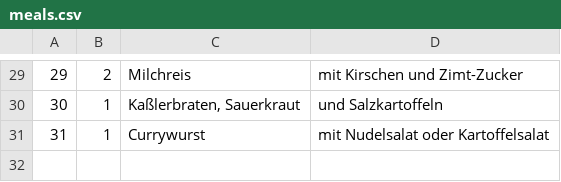
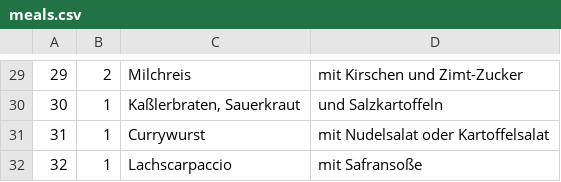
Before and after one commit to KreLou/BAGCST, a CSV file: api/api/offlineDB/Files/meals.csv, drawn as a sheet; only a part is shown, gaps mark what is left out; the diff names each change by its address in the sheet, - before the commit and + after, or states it on an @@ line.

```diff
--- a/api/api/offlineDB/Files/meals.csv
+++ b/api/api/offlineDB/Files/meals.csv
+row 32: 32 | 1 | Lachscarpaccio | mit Safransoße
```
Also changed, not shown: api/api/offlineDB/Files/menus.csv, 5 other files.
